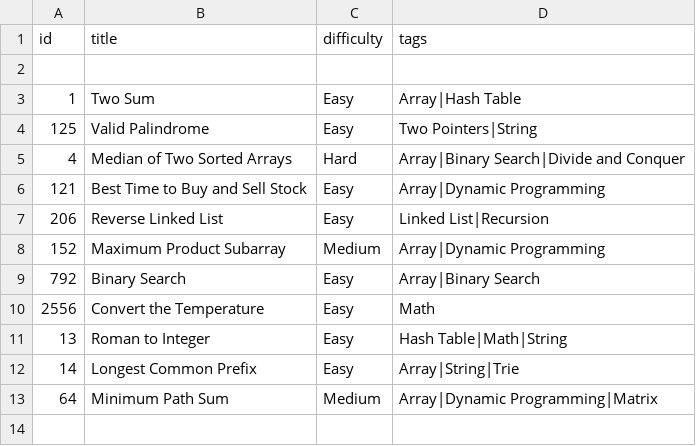
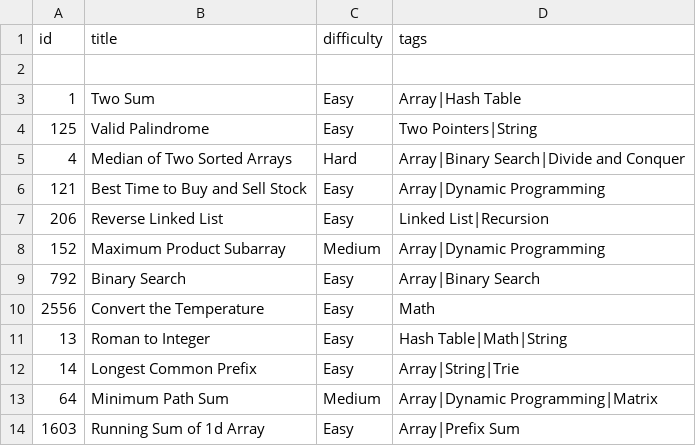
Before and after one commit to Suhas-Raut/LeetSync, a CSV file: tracker.csv, drawn as a sheet.

Commit message:
📘 LC 1603: Running Sum of 1d Array

```diff
--- a/tracker.csv
+++ b/tracker.csv
@@ -13 +13,2 @@ id,title,difficulty,tags
 64,Minimum Path Sum,Medium,Array|Dynamic Programming|Matrix
+1603,Running Sum of 1d Array,Easy,Array|Prefix Sum
```
Also changed, not shown: 4 other files.
